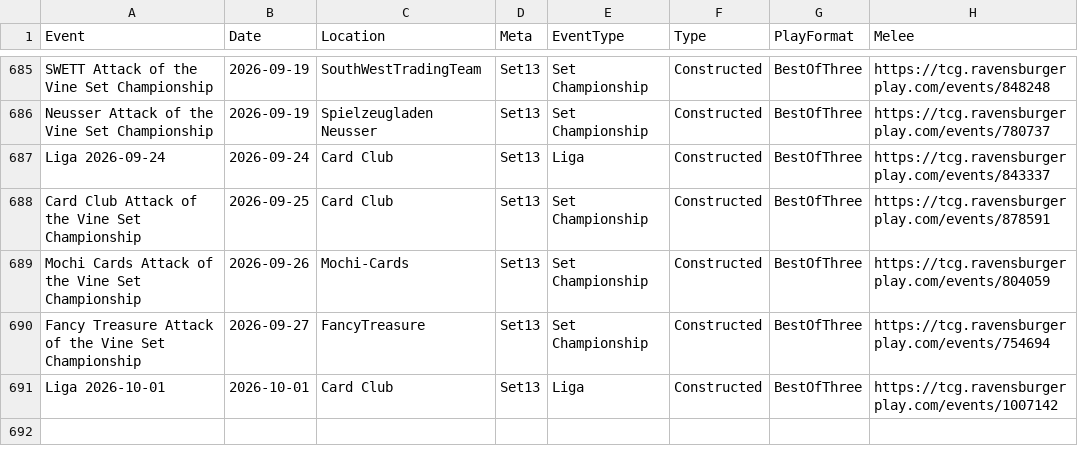
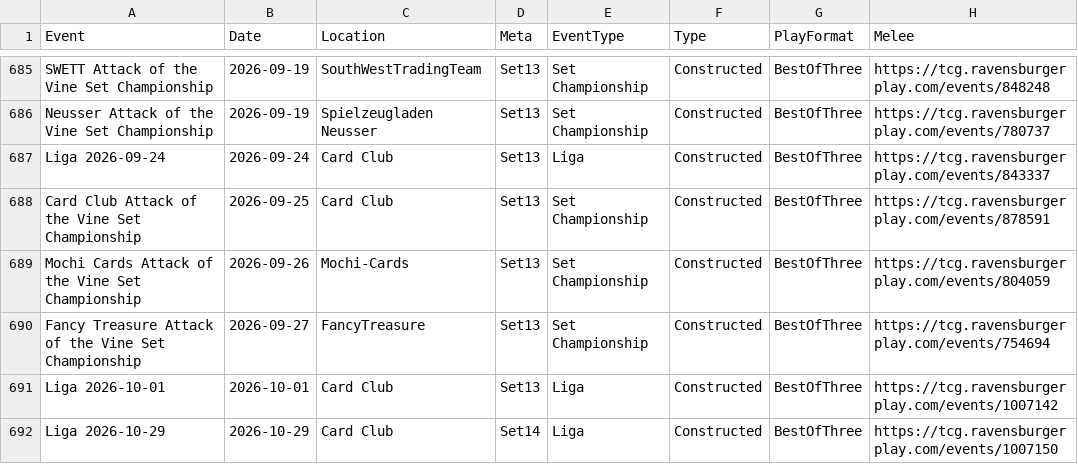
Before and after one commit to shinobi64/lorcana, a CSV file: results/events.csv, drawn as a sheet; only a part is shown, gaps mark what is left out; the diff names each change by its address in the sheet, - before the commit and + after, or states it on an @@ line.

```diff
--- a/results/events.csv
+++ b/results/events.csv
+row 692: Liga 2026-10-29 | 2026-10-29 | Card Club | Set14 | Liga | Constructed | BestOfThree | https://tcg.ravensburgerplay.com/events/1007150
```
Also changed, not shown: results/eventdetails.csv, results/matches.csv, 2 other files.
